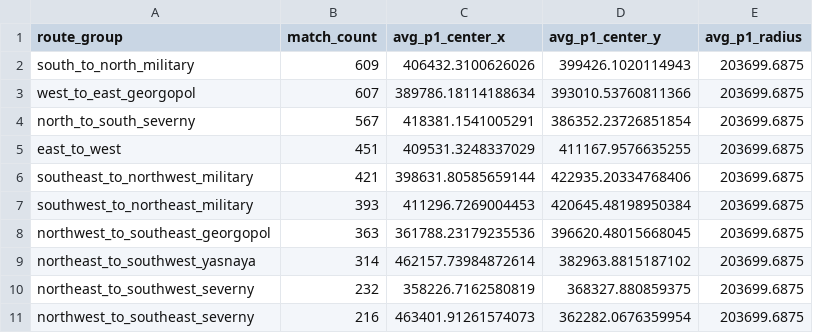
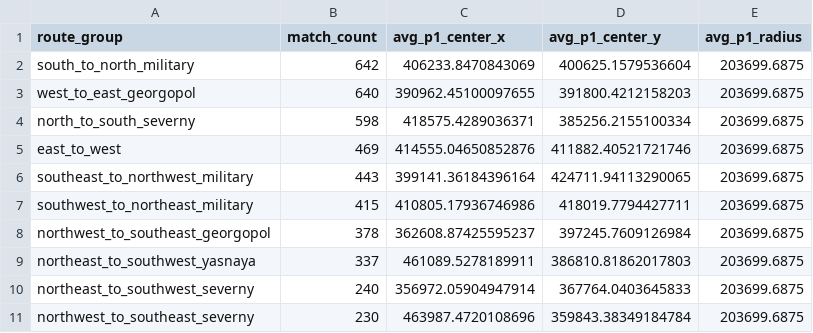
Before and after one commit to YeopSeung04/PUBG-Erangel-Circle-Predictor, a CSV file: data/processed/route_phase1_summary.csv, drawn as a sheet; only a part is shown; the diff covers the shown part only.

```diff
--- a/data/processed/route_phase1_summary.csv
+++ b/data/processed/route_phase1_summary.csv
@@ -1,11 +1,11 @@
 route_group,match_count,avg_p1_center_x,avg_p1_center_y,avg_p1_radius
-south_to_north_military,609,406432.3100626026,399426.1020114943,203699.6875
-west_to_east_georgopol,607,389786.18114188634,393010.53760811366,203699.6875
-north_to_south_severny,567,418381.1541005291,386352.23726851854,203699.6875
-east_to_west,451,409531.3248337029,411167.9576635255,203699.6875
-southeast_to_northwest_military,421,398631.80585659144,422935.20334768406,203699.6875
-southwest_to_northeast_military,393,411296.7269004453,420645.48198950384,203699.6875
-northwest_to_southeast_georgopol,363,361788.23179235536,396620.48015668045,203699.6875
-northeast_to_southwest_yasnaya,314,462157.73984872614,382963.8815187102,203699.6875
-northeast_to_southwest_severny,232,358226.7162580819,368327.880859375,203699.6875
-northwest_to_southeast_severny,216,463401.91261574073,362282.0676359954,203699.6875
+south_to_north_military,642,406233.8470843069,400625.1579536604,203699.6875
+west_to_east_georgopol,640,390962.45100097655,391800.4212158203,203699.6875
+north_to_south_severny,598,418575.4289036371,385256.2155100334,203699.6875
+east_to_west,469,414555.04650852876,411882.40521721746,203699.6875
+southeast_to_northwest_military,443,399141.36184396164,424711.94113290065,203699.6875
+southwest_to_northeast_military,415,410805.17936746986,418019.7794427711,203699.6875
+northwest_to_southeast_georgopol,378,362608.87425595237,397245.7609126984,203699.6875
+northeast_to_southwest_yasnaya,337,461089.5278189911,386810.81862017803,203699.6875
+northeast_to_southwest_severny,240,356972.05904947914,367764.0403645833,203699.6875
+northwest_to_southeast_severny,230,463987.4720108696,359843.38349184784,203699.6875
```
Also changed, not shown: 1 added row, 1 removed row and 27 edited cells elsewhere in this file, 7 other files.
